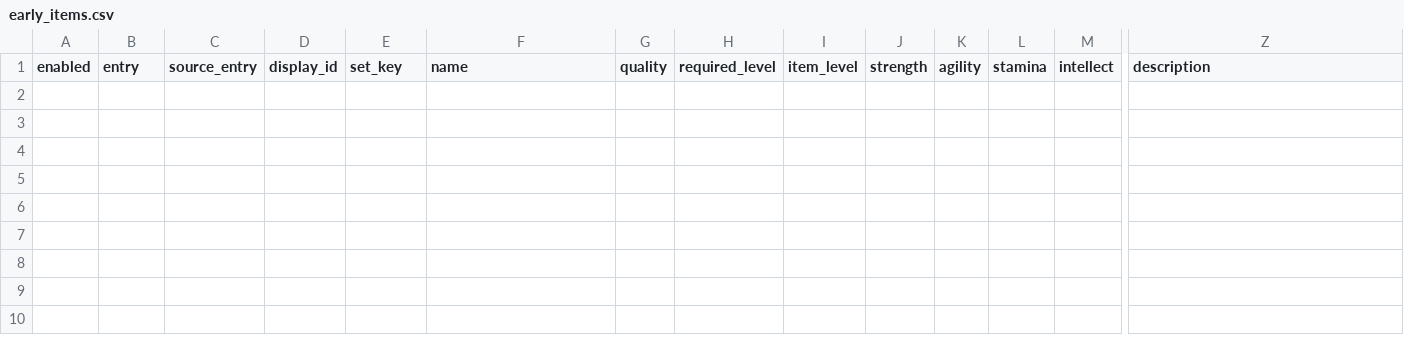
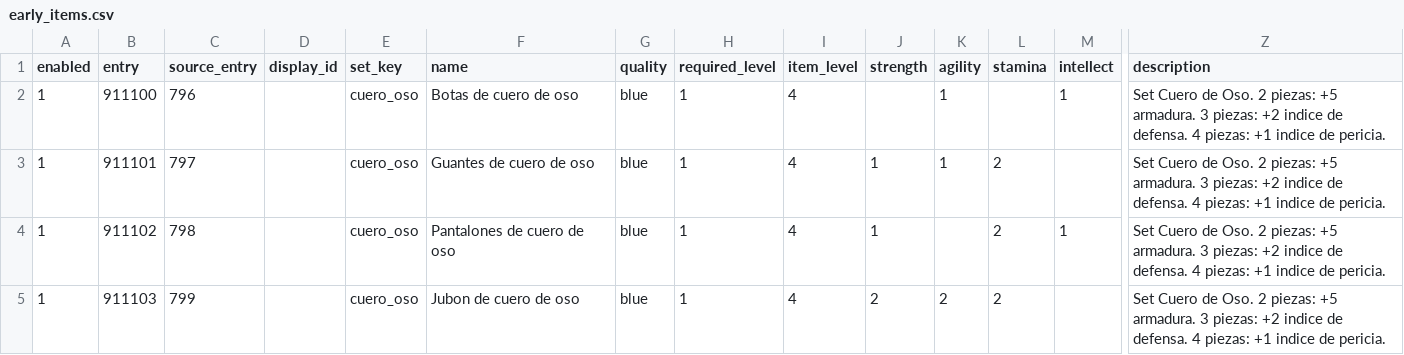
Before and after one commit to sageoffroy/adventurer-core, a CSV file: modules/mod-adventurer-gauntlet/data/items/early_items.csv, drawn as a sheet; only a part is shown, gaps mark what is left out; rows hold the shown columns only; the diff names each change by its address in the sheet, - before the commit and + after, or states it on an @@ line.

Commit message:
feat: add level one bear leather set

```diff
--- a/modules/mod-adventurer-gauntlet/data/items/early_items.csv
+++ b/modules/mod-adventurer-gauntlet/data/items/early_items.csv
+row 2: 1 | 911100 | 796 |  | cuero_oso | Botas de cuero de oso | blue | 1 | 4 |  | 1 |  | 1 | Set Cuero de Oso. 2 piezas: +5 armadura. 3 piezas: +2 indice de defensa. 4 piezas: +1 indice de pericia.
+row 3: 1 | 911101 | 797 |  | cuero_oso | Guantes de cuero de oso | blue | 1 | 4 | 1 | 1 | 2 |  | Set Cuero de Oso. 2 piezas: +5 armadura. 3 piezas: +2 indice de defensa. 4 piezas: +1 indice de pericia.
+row 4: 1 | 911102 | 798 |  | cuero_oso | Pantalones de cuero de oso | blue | 1 | 4 | 1 |  | 2 | 1 | Set Cuero de Oso. 2 piezas: +5 armadura. 3 piezas: +2 indice de defensa. 4 piezas: +1 indice de pericia.
+row 5: 1 | 911103 | 799 |  | cuero_oso | Jubon de cuero de oso | blue | 1 | 4 | 2 | 2 | 2 |  | Set Cuero de Oso. 2 piezas: +5 armadura. 3 piezas: +2 indice de defensa. 4 piezas: +1 indice de pericia.
```
